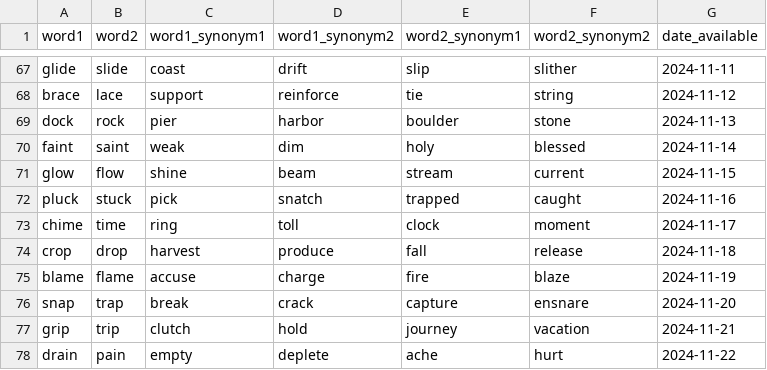
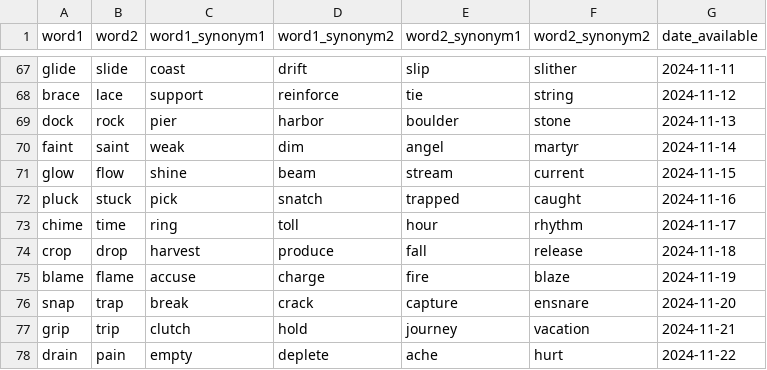
Before and after one commit to jmwicks/RhymeIt, a CSV file: data/word_pairs.csv, drawn as a sheet; only a part is shown, gaps mark what is left out.

```diff
--- a/data/word_pairs.csv
+++ b/data/word_pairs.csv
@@ -69,6 +69,6 @@ brace,lace,support,reinforce,tie,string,2024-11-12
 dock,rock,pier,harbor,boulder,stone,2024-11-13
-faint,saint,weak,dim,holy,blessed,2024-11-14
+faint,saint,weak,dim,angel,martyr,2024-11-14
 glow,flow,shine,beam,stream,current,2024-11-15
 pluck,stuck,pick,snatch,trapped,caught,2024-11-16
-chime,time,ring,toll,clock,moment,2024-11-17
+chime,time,ring,toll,hour,rhythm,2024-11-17
 crop,drop,harvest,produce,fall,release,2024-11-18
```
Also changed, not shown: 11 other files.
